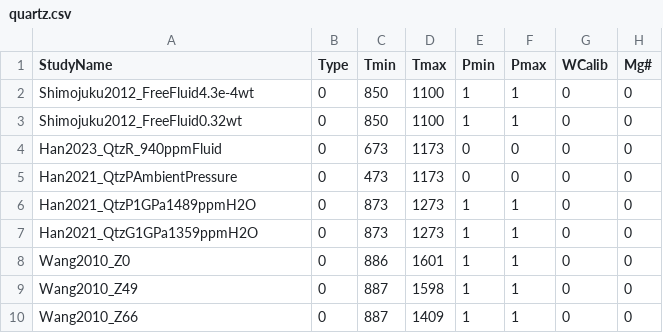
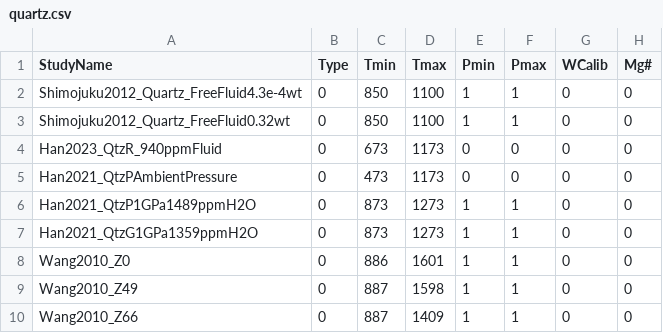
Before and after one commit to sinanozaydin/pide, a CSV file: cate_src/cond_models/minerals/quartz.csv, drawn as a sheet; only a part is shown; the diff names each change by its address in the sheet, - before the commit and + after, or states it on an @@ line.

```diff
--- a/cate_src/cond_models/minerals/quartz.csv
+++ b/cate_src/cond_models/minerals/quartz.csv
-A2 (StudyName): Shimojuku2012_FreeFluid4.3e-4wt
+A2 (StudyName): Shimojuku2012_Quartz_FreeFluid4.3e-4wt
-A3 (StudyName): Shimojuku2012_FreeFluid0.32wt
+A3 (StudyName): Shimojuku2012_Quartz_FreeFluid0.32wt
```
Also changed, not shown: cate_src/cond_models/rocks/gabbro.csv, 15 other files.
